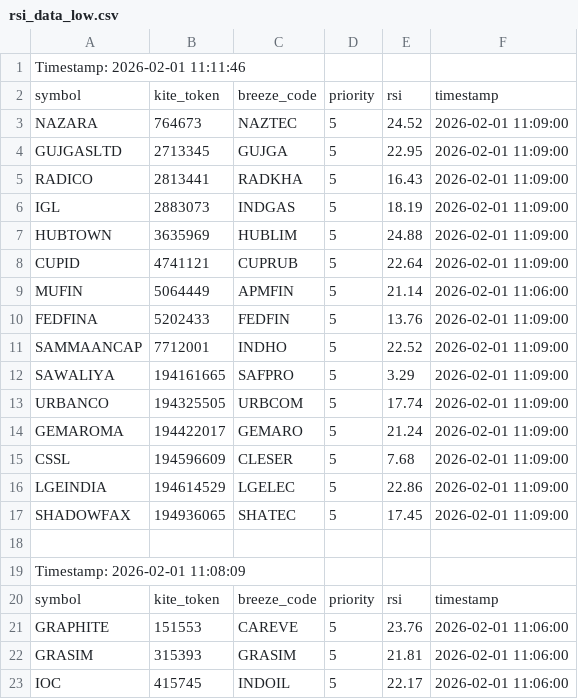
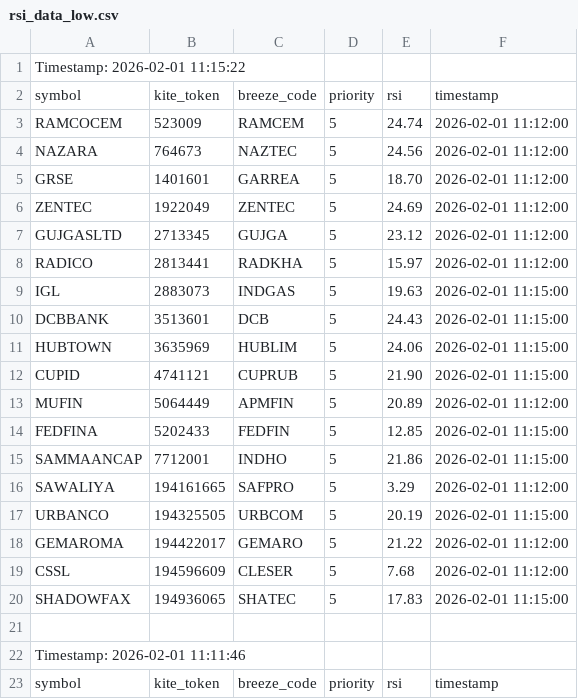
Before and after one commit to sathish-nallamuthu/csv-publisher, a CSV file: rsi_data_low.csv, drawn as a sheet; only a part is shown; the shorter side is filled out with more unchanged rows; the diff names each change by its address in the sheet, - before the commit and + after, or states it on an @@ line.

```diff
--- a/rsi_data_low.csv
+++ b/rsi_data_low.csv
+row 1: Timestamp: 2026-02-01 11:15:22
+row 2: symbol | kite_token | breeze_code | priority | rsi | timestamp
+row 3: RAMCOCEM | 523009 | RAMCEM | 5 | 24.74 | 2026-02-01 11:12:00
+row 4: NAZARA | 764673 | NAZTEC | 5 | 24.56 | 2026-02-01 11:12:00
+row 5: GRSE | 1401601 | GARREA | 5 | 18.70 | 2026-02-01 11:12:00
+row 6: ZENTEC | 1922049 | ZENTEC | 5 | 24.69 | 2026-02-01 11:12:00
+row 7: GUJGASLTD | 2713345 | GUJGA | 5 | 23.12 | 2026-02-01 11:12:00
+row 8: RADICO | 2813441 | RADKHA | 5 | 15.97 | 2026-02-01 11:12:00
+row 9: IGL | 2883073 | INDGAS | 5 | 19.63 | 2026-02-01 11:15:00
+row 10: DCBBANK | 3513601 | DCB | 5 | 24.43 | 2026-02-01 11:15:00
+row 11: HUBTOWN | 3635969 | HUBLIM | 5 | 24.06 | 2026-02-01 11:15:00
+row 12: CUPID | 4741121 | CUPRUB | 5 | 21.90 | 2026-02-01 11:15:00
+row 13: MUFIN | 5064449 | APMFIN | 5 | 20.89 | 2026-02-01 11:12:00
+row 14: FEDFINA | 5202433 | FEDFIN | 5 | 12.85 | 2026-02-01 11:15:00
+row 15: SAMMAANCAP | 7712001 | INDHO | 5 | 21.86 | 2026-02-01 11:15:00
+row 16: SAWALIYA | 194161665 | SAFPRO | 5 | 3.29 | 2026-02-01 11:12:00
+row 17: URBANCO | 194325505 | URBCOM | 5 | 20.19 | 2026-02-01 11:15:00
+row 18: GEMAROMA | 194422017 | GEMARO | 5 | 21.22 | 2026-02-01 11:12:00
+row 19: CSSL | 194596609 | CLESER | 5 | 7.68 | 2026-02-01 11:12:00
+row 20: SHADOWFAX | 194936065 | SHATEC | 5 | 17.83 | 2026-02-01 11:15:00
+row 21: (empty)
```
Also changed, not shown: input_data.csv, rsi_data_high.csv.
